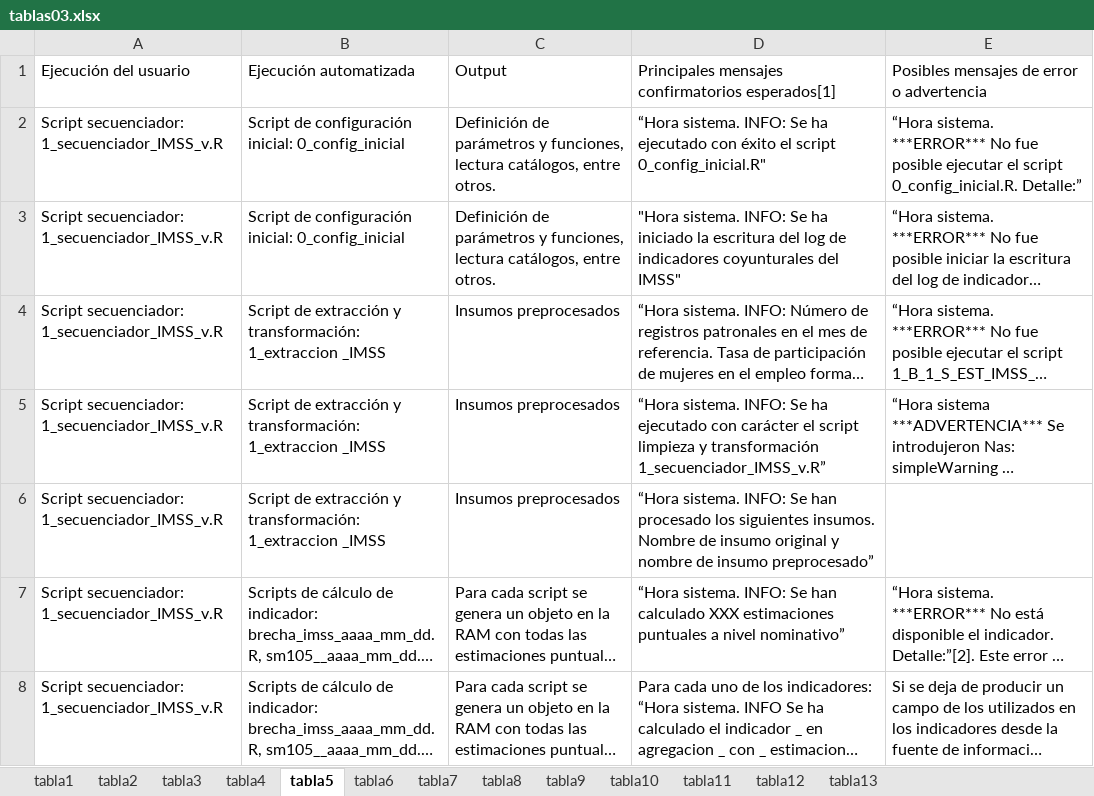
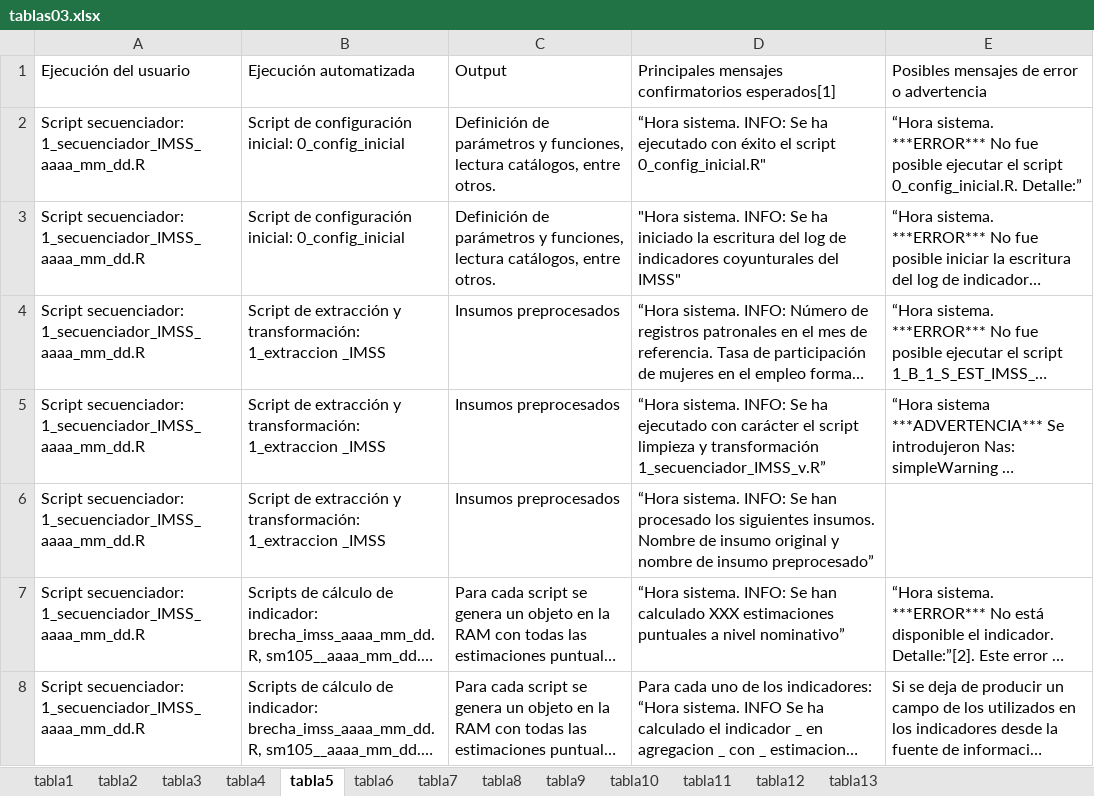
Before and after one commit to anhdzol/testsidil, an Excel workbook: data/tablas03.xlsx, sheet tabla5, drawn as a sheet; long unchanged cells end in …; values as stored, in another font and other column widths than the file's, no borders; the diff names each change by its address in the sheet, - before the commit and + after, or states it on an @@ line.

```diff
--- a/data/tablas03.xlsx (sheet tabla5)
+++ b/data/tablas03.xlsx (sheet tabla5)
-A2:A8: Script secuenciador: 1_secuenciador_IMSS_v.R
+A2:A8: Script secuenciador: 1_secuenciador_IMSS_aaaa_mm_dd.R
```
Also changed, not shown: sheet tabla3, sheet tabla8, 29 other files.
